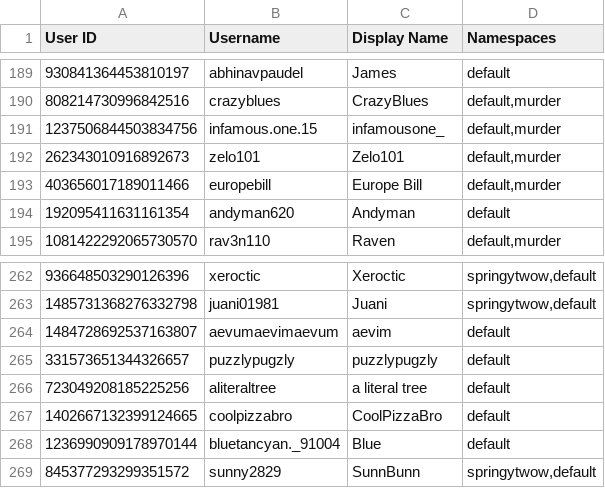
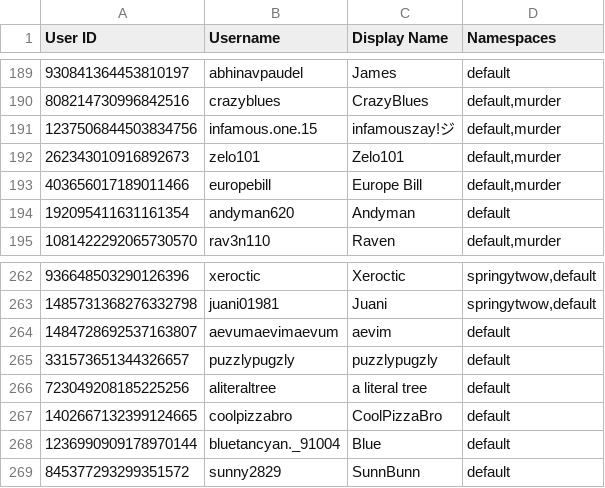
Before and after one commit to TWOW-Booksonas/twow-booksonas.github.io, a TSV file: meta.tsv, drawn as a sheet; only a part is shown, gaps mark what is left out.

Commit message:
Update Meta

```diff
--- a/meta.tsv
+++ b/meta.tsv
@@ -190,3 +190,3 @@ User ID	Username	Display Name	Namespaces
 808214730996842516	crazyblues	CrazyBlues	default,murder
-1237506844503834756	infamous.one.15	infamousone_	default,murder
+1237506844503834756	infamous.one.15	infamouszay!ジ	default,murder
 262343010916892673	zelo101	Zelo101	default,murder
@@ -268,2 +268,2 @@ User ID	Username	Display Name	Namespaces
 1236990909178970144	bluetancyan._91004	Blue	default
-845377293299351572	sunny2829	SunnBunn	springytwow,default
+845377293299351572	sunny2829	SunnBunn	default
```
